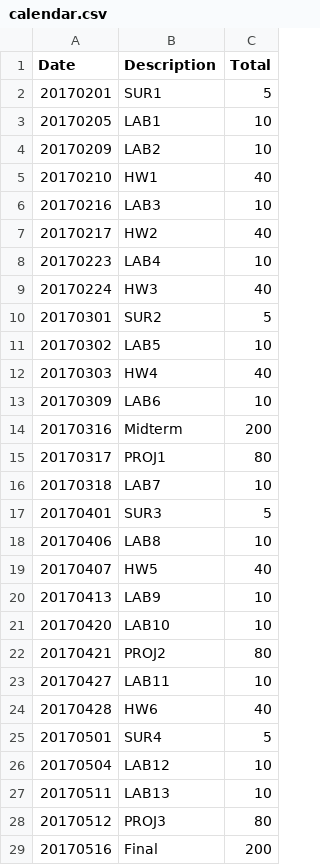
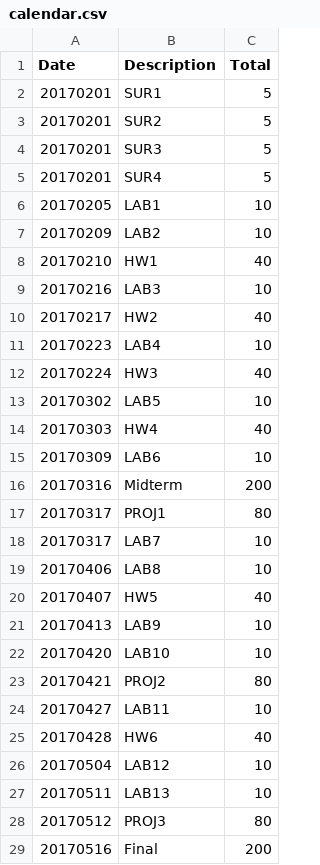
Before and after one commit to shaansen/TheNewStudentRetentionProgram, a CSV file: data/calendar.csv, drawn as a sheet.

```diff
--- a/data/calendar.csv
+++ b/data/calendar.csv
@@ -2,2 +2,5 @@
 20170201,SUR1,5
+20170201,SUR2,5
+20170201,SUR3,5
+20170201,SUR4,5
 20170205,LAB1,10
@@ -9,3 +12,2 @@
 20170224,HW3,40
-20170301,SUR2,5
 20170302,LAB5,10
@@ -15,4 +17,3 @@
 20170317,PROJ1,80
-20170318,LAB7,10
-20170401,SUR3,5
+20170317,LAB7,10
 20170406,LAB8,10
@@ -24,3 +25,2 @@
 20170428,HW6,40
-20170501,SUR4,5
 20170504,LAB12,10
```
Also changed, not shown: 6 other files.
